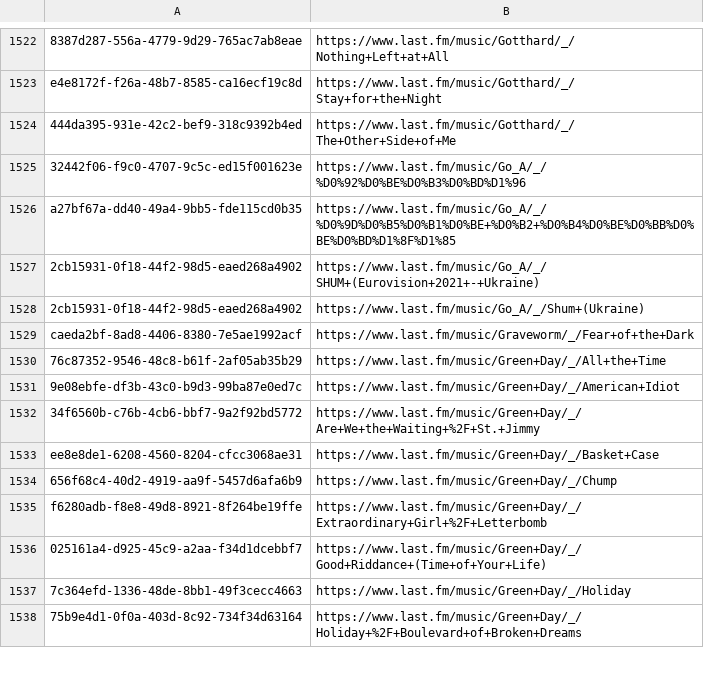
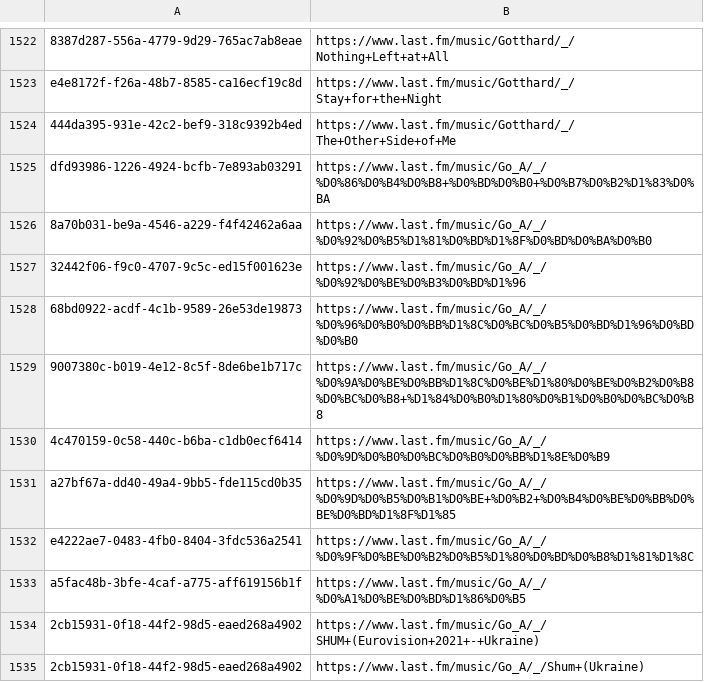
Before and after one commit to ads04r/mbid-lastfm-mapping, a CSV file: mapping.csv, drawn as a sheet; only a part is shown, gaps mark what is left out; the shorter side is filled out with more unchanged rows; the diff names each change by its address in the sheet, - before the commit and + after, or states it on an @@ line.

Commit message:
Automatic update / MOONSHINE

```diff
--- a/mapping.csv
+++ b/mapping.csv
+row 1525: dfd93986-1226-4924-bcfb-7e893ab03291 | https://www.last.fm/music/Go_A/_/%D0%86%D0%B4%D0%B8+%D0%BD%D0%B0+%D0%B7%D0%B2%D1%83%D0%BA
+row 1526: 8a70b031-be9a-4546-a229-f4f42462a6aa | https://www.last.fm/music/Go_A/_/%D0%92%D0%B5%D1%81%D0%BD%D1%8F%D0%BD%D0%BA%D0%B0
+row 1528: 68bd0922-acdf-4c1b-9589-26e53de19873 | https://www.last.fm/music/Go_A/_/%D0%96%D0%B0%D0%BB%D1%8C%D0%BC%D0%B5%D0%BD%D1%96%D0%BD%D0%B0
+row 1529: 9007380c-b019-4e12-8c5f-8de6be1b717c | https://www.last.fm/music/Go_A/_/%D0%9A%D0%BE%D0%BB%D1%8C%D0%BE%D1%80%D0%BE%D0%B2%D0%B8%D0%BC%D0%B8+%D1%84%D0%B0%D1%80%D0%B1%D0%B0%D0%BC%D0%B8
+row 1530: 4c470159-0c58-440c-b6ba-c1db0ecf6414 | https://www.last.fm/music/Go_A/_/%D0%9D%D0%B0%D0%BC%D0%B0%D0%BB%D1%8E%D0%B9
+row 1532: e4222ae7-0483-4fb0-8404-3fdc536a2541 | https://www.last.fm/music/Go_A/_/%D0%9F%D0%BE%D0%B2%D0%B5%D1%80%D0%BD%D0%B8%D1%81%D1%8C
+row 1533: a5fac48b-3bfe-4caf-a775-aff619156b1f | https://www.last.fm/music/Go_A/_/%D0%A1%D0%BE%D0%BD%D1%86%D0%B5
```
